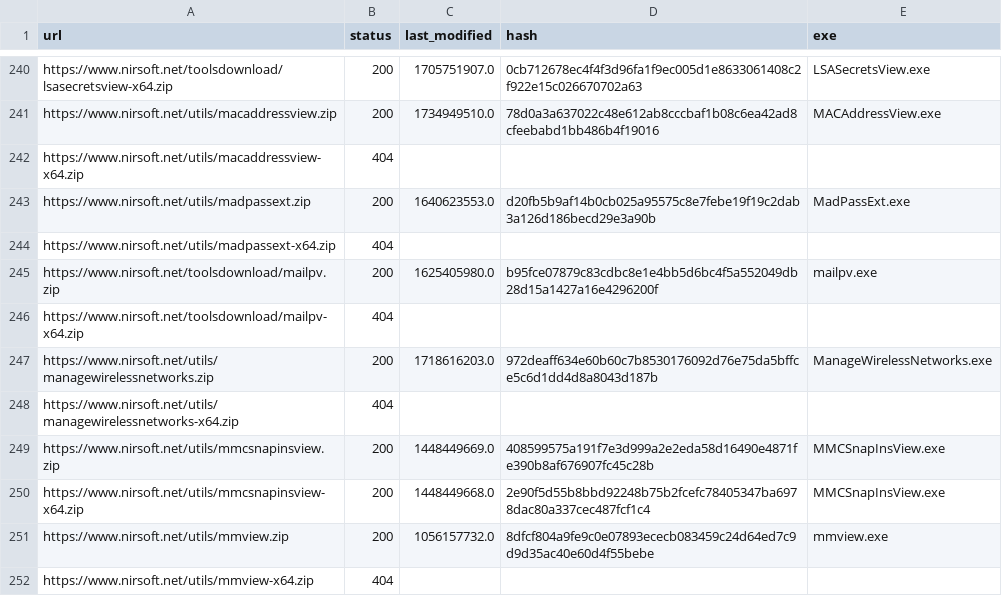
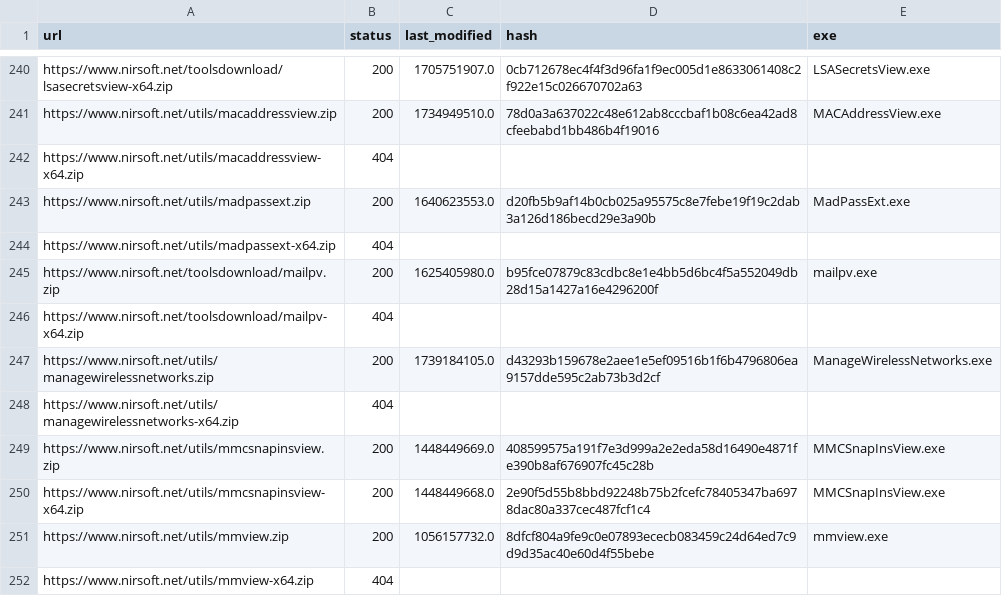
Before and after one commit to ScoopInstaller/Nirsoft, a CSV file: cache/urls.csv, drawn as a sheet; only a part is shown, gaps mark what is left out.

```diff
--- a/cache/urls.csv
+++ b/cache/urls.csv
@@ -246,3 +246,3 @@ https://www.nirsoft.net/toolsdownload/mailpv.zip,200,1625405980.0,b95fce07879c83
 https://www.nirsoft.net/toolsdownload/mailpv-x64.zip,404,,,
-https://www.nirsoft.net/utils/managewirelessnetworks.zip,200,1718616203.0,972deaff634e60b60c7b8530176092d76e75da5bffce5c6d1dd4d8a8043d187b,ManageWirelessNetworks.exe
+https://www.nirsoft.net/utils/managewirelessnetworks.zip,200,1739184105.0,d43293b159678e2aee1e5ef09516b1f6b4796806ea9157dde595c2ab73b3d2cf,ManageWirelessNetworks.exe
 https://www.nirsoft.net/utils/managewirelessnetworks-x64.zip,404,,,
```
